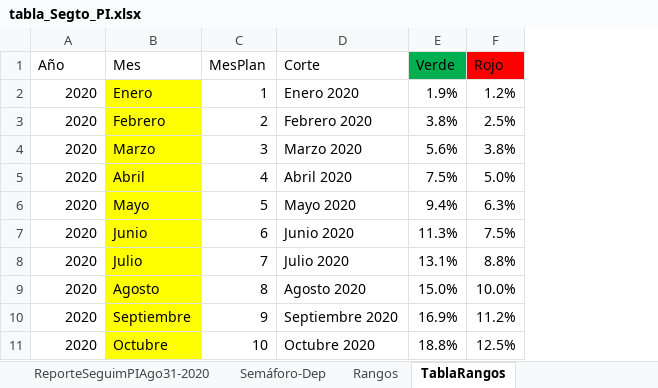
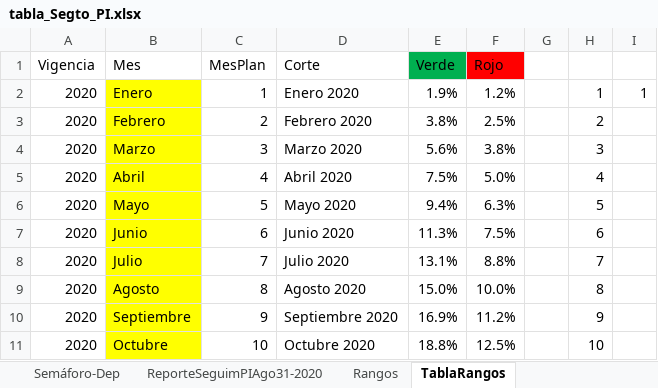
Before and after one commit to MendozaJulioC/sse-pdm, an Excel workbook: src/public/uploads/tabla_Segto_PI.xlsx, sheet TablaRangos, drawn as a sheet; only a part is shown; values as stored, in another font and other column widths than the file's, no borders; the diff names each change by its address in the sheet, - before the commit and + after, or states it on an @@ line.

```diff
--- a/src/public/uploads/tabla_Segto_PI.xlsx (sheet TablaRangos)
+++ b/src/public/uploads/tabla_Segto_PI.xlsx (sheet TablaRangos)
@@ sheet tab order changed: Semáforo-Dep | ReporteSeguimPIAgo31-2020 | Rangos | TablaRangos @@
+column G, empty
+column H, rows 2-11: 1 | 2 | 3 | 4 | 5 | 6 | 7 | 8 | 9 | 10
+column I, row 2: 1
-A1: Año
+A1: Vigencia
```
Also changed, not shown: sheet ReporteSeguimPIAgo31-2020, 3 other files.
